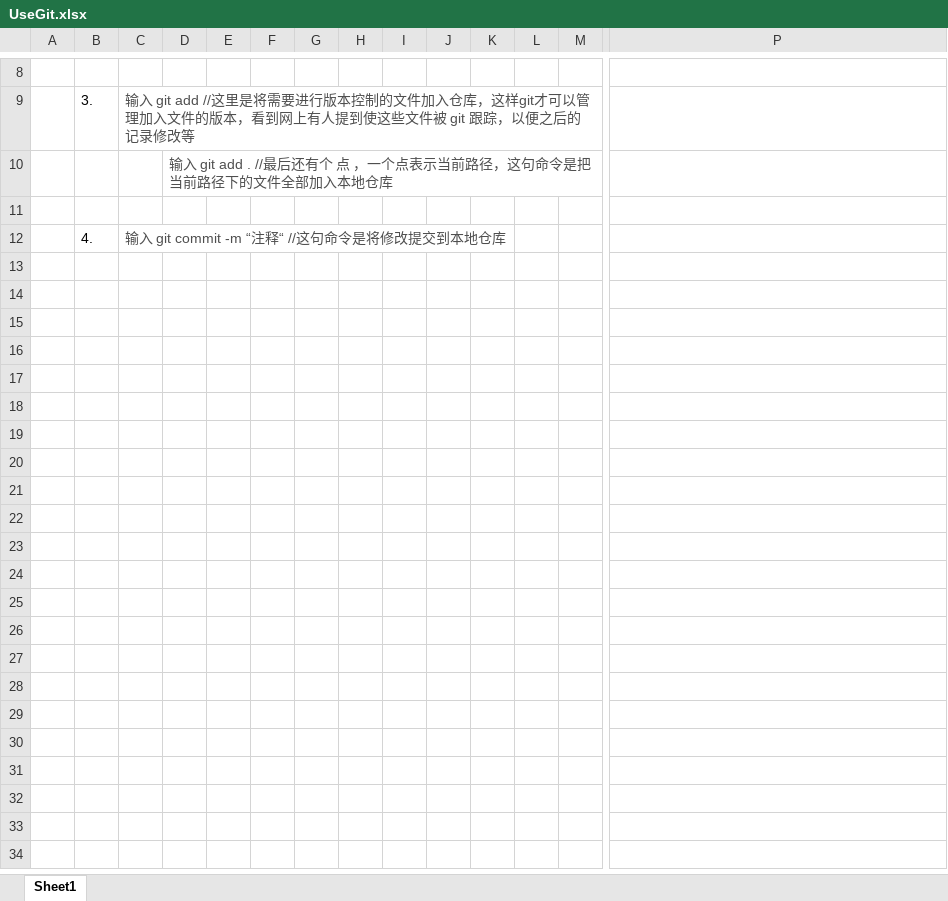
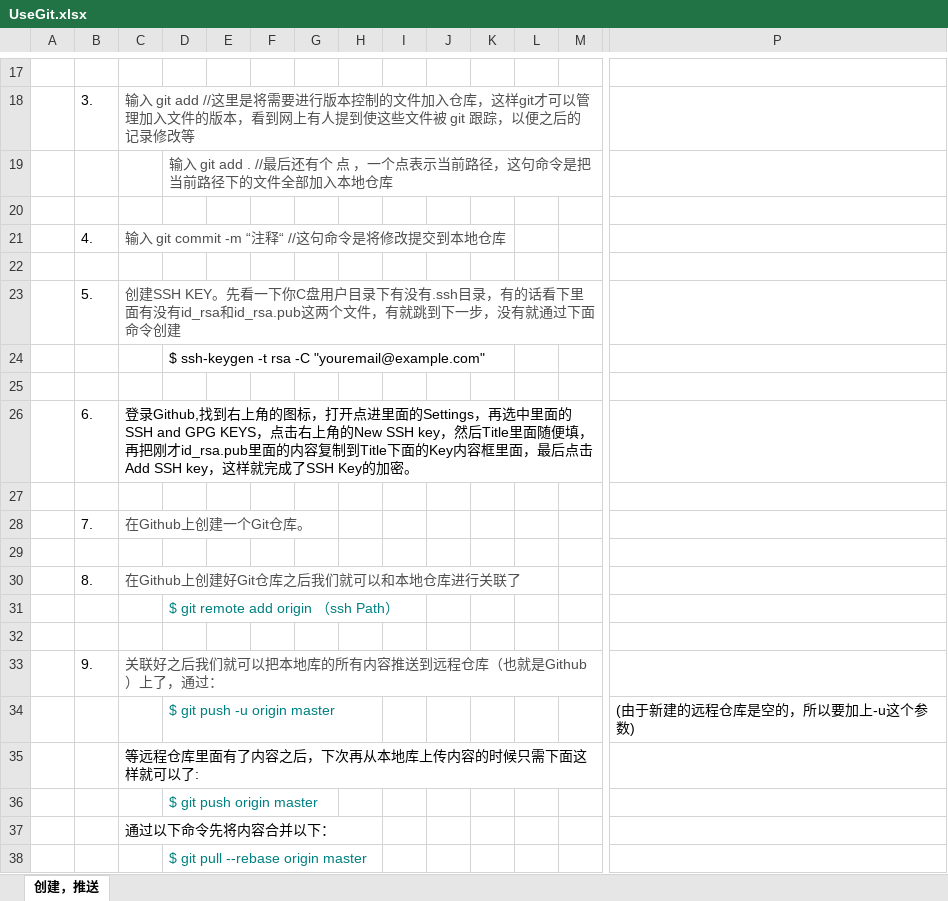
Before and after one commit to DGL19951018/fileSave, an Excel workbook: excelFile/UseGit.xlsx, sheet 创建，推送, drawn as a sheet; only a part is shown, gaps mark what is left out; values as stored, in another font and other column widths than the file's, no borders; rows hold the shown columns only; the diff covers the shown part only; the diff names each change by its address in the sheet, - before the commit and + after, or states it on an @@ line.

Commit message:
update_201901242204

```diff
--- a/excelFile/UseGit.xlsx (sheet 创建，推送)
+++ b/excelFile/UseGit.xlsx (sheet 创建，推送)
-sheet tab: Sheet1
+sheet tab: 创建，推送
+row 22: (empty)
+row 23:  | 5. | 创建SSH KEY。先看一下你C盘用户目录下有没有.ssh目录，有的话看下里面有没有id_rsa和id_rsa.pub这两个文件，有就跳到下一步，没有就通过下面命令创建
+row 24:  |  |  | $ ssh-keygen -t rsa -C "youremail@example.com"
+row 25: (empty)
+row 26:  | 6. | 登录Github,找到右上角的图标，打开点进里面的Settings，再选中里面的SSH and GPG KEYS，点击右上角的New SSH key，然后Title里面随便填，再把刚才id_rsa.pub里面的内容复制到Title下面的Key内容框里面，最后点击Add SSH key，这样就完成了SSH Key的加密。
+row 27: (empty)
+row 28:  | 7. | 在Github上创建一个Git仓库。
+row 29: (empty)
+row 30:  | 8. | 在Github上创建好Git仓库之后我们就可以和本地仓库进行关联了
+row 31:  |  |  | $ git remote add origin （ssh Path）
+row 32: (empty)
+row 33:  | 9. | 关联好之后我们就可以把本地库的所有内容推送到远程仓库（也就是Github）上了，通过：
+row 34:  |  |  | $ git push -u origin master |  |  |  |  |  |  |  |  |  | (由于新建的远程仓库是空的，所以要加上-u这个参数)
+row 35:  |  | 等远程仓库里面有了内容之后，下次再从本地库上传内容的时候只需下面这样就可以了:
+row 36:  |  |  | $ git push origin master
+row 37:  |  | 通过以下命令先将内容合并以下：
+row 38:  |  |  | $ git pull --rebase origin master
```
Also changed, not shown: 9 added rows and cell formats elsewhere in this sheet.
